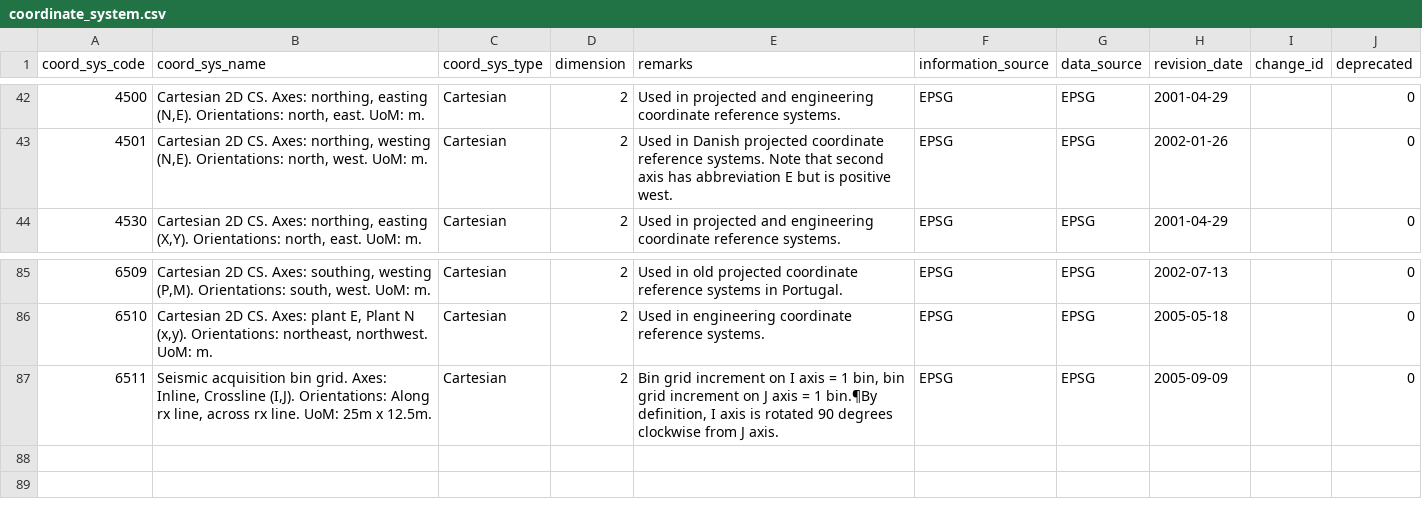
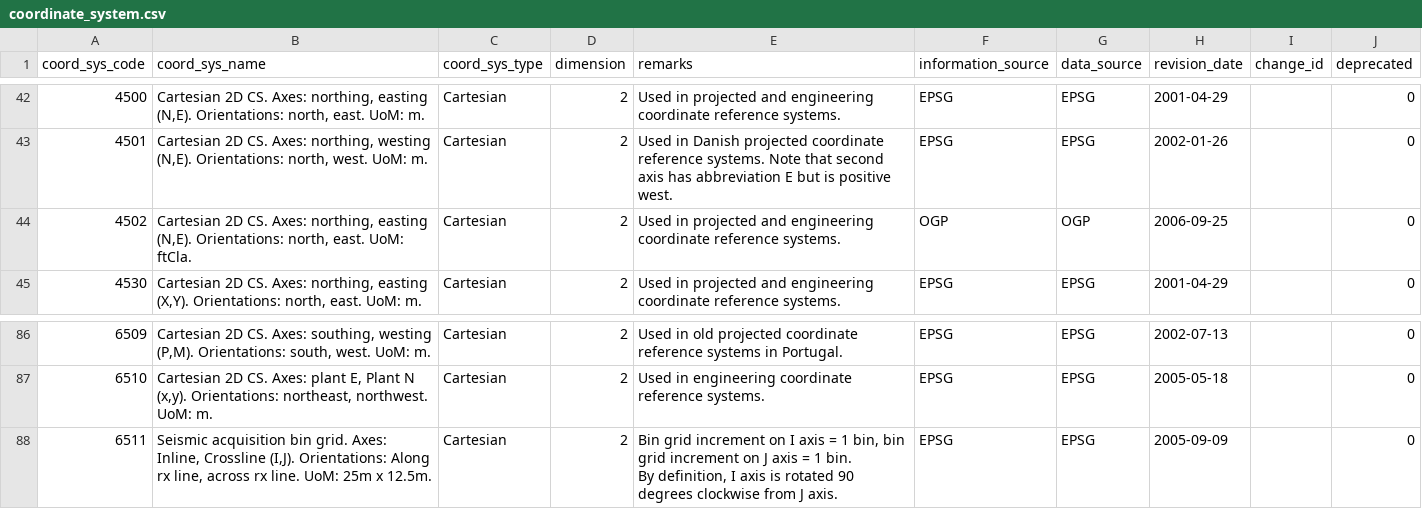
Before and after one commit to OSGeo/libgeotiff, a CSV file: geotiff/libgeotiff/csv/coordinate_system.csv, drawn as a sheet; only a part is shown, gaps mark what is left out.

```diff
--- a/geotiff/libgeotiff/csv/coordinate_system.csv
+++ b/geotiff/libgeotiff/csv/coordinate_system.csv
@@ -43,2 +43,3 @@ coord_sys_code,coord_sys_name,coord_sys_type,dimension,remarks,information_sourc
 4501,"Cartesian 2D CS.  Axes: northing, westing (N,E). Orientations: north, west.  UoM: m.",Cartesian,2,Used in Danish projected coordinate reference systems. Note that second axis has abbreviation E but is positive west.,EPSG,EPSG,2002-01-26,,0
+4502,"Cartesian 2D CS.  Axes: northing, easting (N,E). Orientations: north, east.  UoM: ftCla.",Cartesian,2,Used in projected and engineering coordinate reference systems.,OGP,OGP,2006-09-25,,0
 4530,"Cartesian 2D CS.  Axes: northing, easting (X,Y). Orientations: north, east.  UoM: m.",Cartesian,2,Used in projected and engineering coordinate reference systems.,EPSG,EPSG,2001-04-29,,0
@@ -86,2 +87,3 @@ coord_sys_code,coord_sys_name,coord_sys_type,dimension,remarks,information_sourc
 6510,"Cartesian 2D CS.  Axes: plant E, Plant N (x,y). Orientations: northeast, northwest.  UoM: m.",Cartesian,2,Used in engineering coordinate reference systems.,EPSG,EPSG,2005-05-18,,0
-6511,"Seismic acquisition bin grid.  Axes: Inline, Crossline (I,J). Orientations: Along rx line, across rx line.  UoM: 25m x 12.5m.",Cartesian,2,"Bin grid increment on I axis = 1 bin, bin grid increment on J axis = 1 bin.¶By definition, I axis is rotated 90 degrees clockwise from J axis.",EPSG,EPSG,2005-09-09,,0
+6511,"Seismic acquisition bin grid.  Axes: Inline, Crossline (I,J). Orientations: Along rx line, across rx line.  UoM: 25m x 12.5m.",Cartesian,2,"Bin grid increment on I axis = 1 bin, bin grid increment on J axis = 1 bin.
+By definition, I axis is rotated 90 degrees clockwise from J axis.",EPSG,EPSG,2005-09-09,,0
```
Also changed, not shown: geotiff/libgeotiff/csv/coordinate_axis.csv, geotiff/libgeotiff/csv/coordinate_operation_method.csv, 5 other files.
